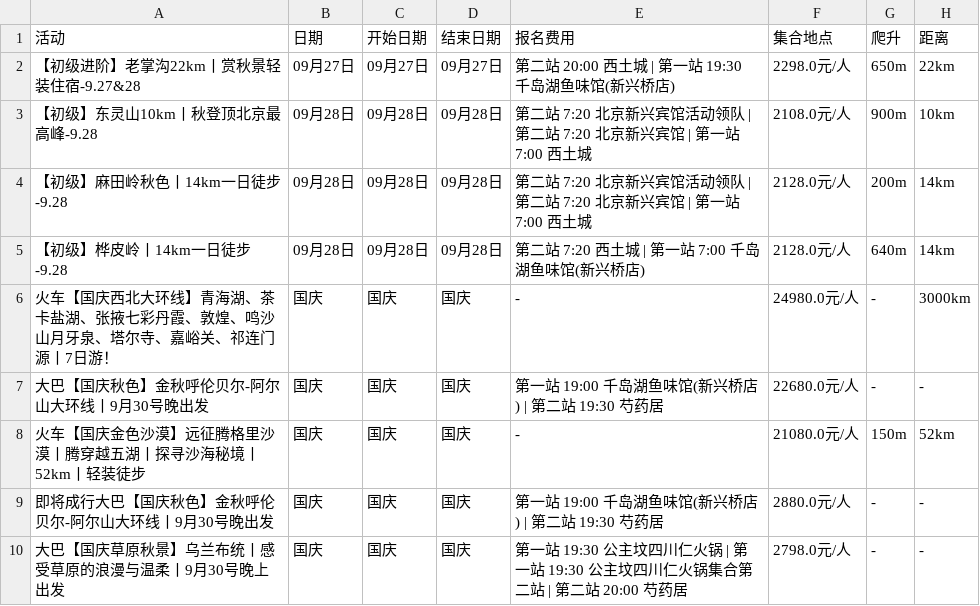
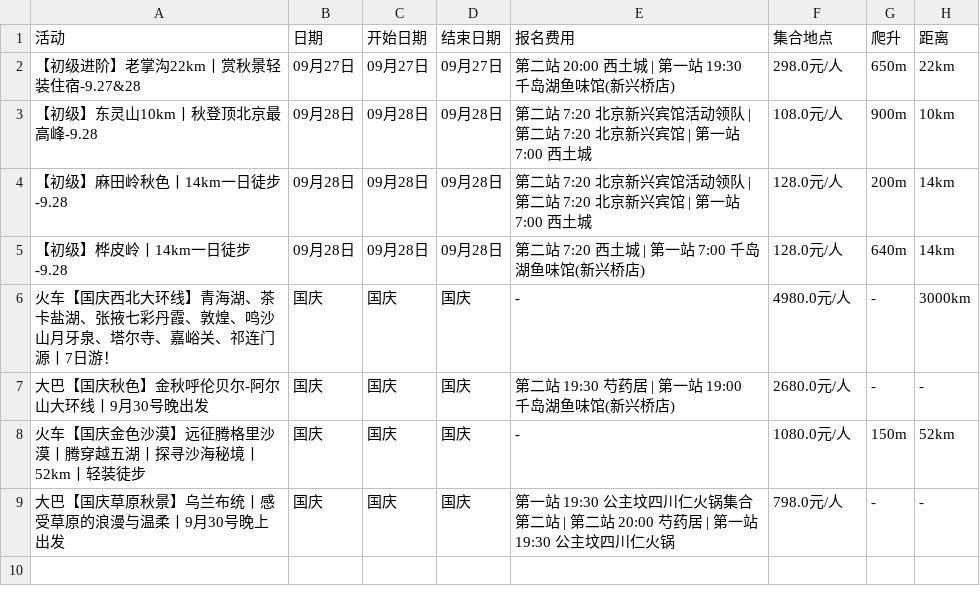
Before and after one commit to 10kshuaizhang/beijing-hiking, a CSV file: results/banlv.csv, drawn as a sheet.

```diff
--- a/results/banlv.csv
+++ b/results/banlv.csv
@@ -1,10 +1,9 @@
 活动,日期,开始日期,结束日期,报名费用,集合地点,爬升,距离
-【初级进阶】老掌沟22km丨赏秋景轻装住宿-9.27&28,09月27日,09月27日,09月27日,第二站 20:00 西土城 | 第一站 19:30 千岛湖鱼味馆(新兴桥店),2298.0元/人,650m,22km
-【初级】东灵山10km丨秋登顶北京最高峰-9.28,09月28日,09月28日,09月28日,第二站 7:20 北京新兴宾馆活动领队 | 第二站 7:20 北京新兴宾馆 | 第一站 7:00 西土城,2108.0元/人,900m,10km
-【初级】麻田岭秋色丨14km一日徒步-9.28,09月28日,09月28日,09月28日,第二站 7:20 北京新兴宾馆活动领队 | 第二站 7:20 北京新兴宾馆 | 第一站 7:00 西土城,2128.0元/人,200m,14km
-【初级】桦皮岭丨14km一日徒步-9.28,09月28日,09月28日,09月28日,第二站 7:20 西土城 | 第一站 7:00 千岛湖鱼味馆(新兴桥店),2128.0元/人,640m,14km
-火车【国庆西北大环线】青海湖、茶卡盐湖、张掖七彩丹霞、敦煌、鸣沙山月牙泉、塔尔寺、嘉峪关、祁连门源丨7日游！,国庆,国庆,国庆,-,24980.0元/人,-,3000km
-大巴【国庆秋色】金秋呼伦贝尔-阿尔山大环线丨9月30号晚出发,国庆,国庆,国庆,第一站 19:00 千岛湖鱼味馆(新兴桥店) | 第二站 19:30 芍药居,22680.0元/人,-,-
-火车【国庆金色沙漠】远征腾格里沙漠丨腾穿越五湖丨探寻沙海秘境丨52km丨轻装徒步,国庆,国庆,国庆,-,21080.0元/人,150m,52km
-即将成行大巴【国庆秋色】金秋呼伦贝尔-阿尔山大环线丨9月30号晚出发,国庆,国庆,国庆,第一站 19:00 千岛湖鱼味馆(新兴桥店) | 第二站 19:30 芍药居,2880.0元/人,-,-
-大巴【国庆草原秋景】乌兰布统丨感受草原的浪漫与温柔丨9月30号晚上出发,国庆,国庆,国庆,第一站 19:30 公主坟四川仁火锅 | 第一站 19:30 公主坟四川仁火锅集合第二站 | 第二站 20:00 芍药居,2798.0元/人,-,-
+【初级进阶】老掌沟22km丨赏秋景轻装住宿-9.27&28,09月27日,09月27日,09月27日,第二站 20:00 西土城 | 第一站 19:30 千岛湖鱼味馆(新兴桥店),298.0元/人,650m,22km
+【初级】东灵山10km丨秋登顶北京最高峰-9.28,09月28日,09月28日,09月28日,第二站 7:20 北京新兴宾馆活动领队 | 第二站 7:20 北京新兴宾馆 | 第一站 7:00 西土城,108.0元/人,900m,10km
+【初级】麻田岭秋色丨14km一日徒步-9.28,09月28日,09月28日,09月28日,第二站 7:20 北京新兴宾馆活动领队 | 第二站 7:20 北京新兴宾馆 | 第一站 7:00 西土城,128.0元/人,200m,14km
+【初级】桦皮岭丨14km一日徒步-9.28,09月28日,09月28日,09月28日,第二站 7:20 西土城 | 第一站 7:00 千岛湖鱼味馆(新兴桥店),128.0元/人,640m,14km
+火车【国庆西北大环线】青海湖、茶卡盐湖、张掖七彩丹霞、敦煌、鸣沙山月牙泉、塔尔寺、嘉峪关、祁连门源丨7日游！,国庆,国庆,国庆,-,4980.0元/人,-,3000km
+大巴【国庆秋色】金秋呼伦贝尔-阿尔山大环线丨9月30号晚出发,国庆,国庆,国庆,第二站 19:30 芍药居 | 第一站 19:00 千岛湖鱼味馆(新兴桥店),2680.0元/人,-,-
+火车【国庆金色沙漠】远征腾格里沙漠丨腾穿越五湖丨探寻沙海秘境丨52km丨轻装徒步,国庆,国庆,国庆,-,1080.0元/人,150m,52km
+大巴【国庆草原秋景】乌兰布统丨感受草原的浪漫与温柔丨9月30号晚上出发,国庆,国庆,国庆,第一站 19:30 公主坟四川仁火锅集合第二站 | 第二站 20:00 芍药居 | 第一站 19:30 公主坟四川仁火锅,798.0元/人,-,-
```
